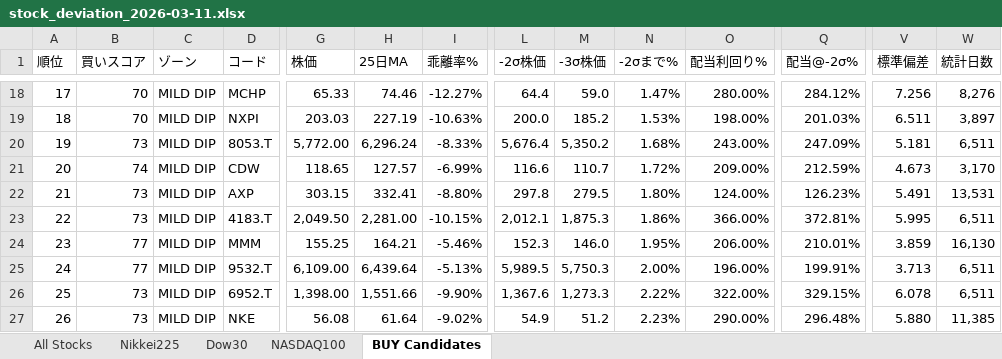
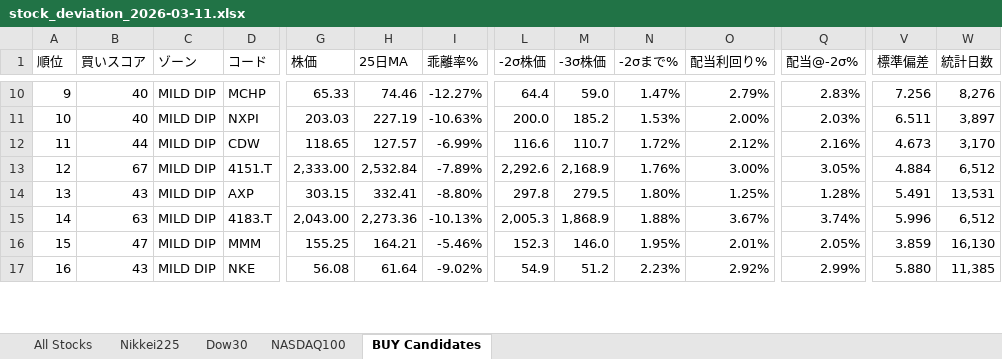
Before and after one commit to okanemochi-banzai/nikkei225-screener, an Excel workbook: output/stock_deviation_2026-03-11.xlsx, sheet BUY Candidates, drawn as a sheet; only a part is shown, gaps mark what is left out; values as stored, in another font and other column widths than the file's, no cell formats; removed rows and columns are numbered as before the commit, all else as after; rows hold the shown columns only; the diff covers the shown part only; the diff names each change by its address in the sheet, - before the commit and + after, or states it on an @@ line.

```diff
--- a/output/stock_deviation_2026-03-11.xlsx (sheet BUY Candidates)
+++ b/output/stock_deviation_2026-03-11.xlsx (sheet BUY Candidates)
@@ column A (順位) renumbered between rows 5 and 17 @@
-B10:B11 (買いスコア): 70
+B10:B11 (買いスコア): 40
-O10 (配当利回り%): 280.00%
+O10 (配当利回り%): 2.79%
-Q10 (配当@-2σ%): 284.12%
+Q10 (配当@-2σ%): 2.83%
-O11 (配当利回り%): 198.00%
+O11 (配当利回り%): 2.00%
-Q11 (配当@-2σ%): 201.03%
+Q11 (配当@-2σ%): 2.03%
-row 20: 19 | 73 | MILD DIP | 8053.T | 5,772.00 | 6,296.24 | -8.33% | 5,676.4 | 5,350.2 | 1.68% | 243.00% | 247.09% | 5.181 | 6,511
-B12 (買いスコア): 74
+B12 (買いスコア): 44
-O12 (配当利回り%): 209.00%
+O12 (配当利回り%): 2.12%
-Q12 (配当@-2σ%): 212.59%
+Q12 (配当@-2σ%): 2.16%
+row 13: 12 | 67 | MILD DIP | 4151.T | 2,333.00 | 2,532.84 | -7.89% | 2,292.6 | 2,168.9 | 1.76% | 3.00% | 3.05% | 4.884 | 6,512
-B14 (買いスコア): 73
+B14 (買いスコア): 43
-O14 (配当利回り%): 124.00%
+O14 (配当利回り%): 1.25%
-Q14 (配当@-2σ%): 126.23%
+Q14 (配当@-2σ%): 1.28%
-B15 (買いスコア): 73
+B15 (買いスコア): 63
-G15 (株価): 2,049.50
+G15 (株価): 2,043.00
-H15 (25日MA): 2,281.00
+H15 (25日MA): 2,273.36
-I15 (乖離率%): -10.15%
+I15 (乖離率%): -10.13%
-L15 (-2σ株価): 2,012.1
+L15 (-2σ株価): 2,005.3
-M15 (-3σ株価): 1,875.3
+M15 (-3σ株価): 1,868.9
-N15 (-2σまで%): 1.86%
+N15 (-2σまで%): 1.88%
-O15 (配当利回り%): 366.00%
+O15 (配当利回り%): 3.67%
-Q15 (配当@-2σ%): 372.81%
+Q15 (配当@-2σ%): 3.74%
-V15 (標準偏差): 5.995
+V15 (標準偏差): 5.996
-W15 (統計日数): 6,511
+W15 (統計日数): 6,512
-B16 (買いスコア): 77
+B16 (買いスコア): 47
-O16 (配当利回り%): 206.00%
+O16 (配当利回り%): 2.01%
-Q16 (配当@-2σ%): 210.01%
+Q16 (配当@-2σ%): 2.05%
-row 25: 24 | 77 | MILD DIP | 9532.T | 6,109.00 | 6,439.64 | -5.13% | 5,989.5 | 5,750.3 | 2.00% | 196.00% | 199.91% | 3.713 | 6,511
-row 26: 25 | 73 | MILD DIP | 6952.T | 1,398.00 | 1,551.66 | -9.90% | 1,367.6 | 1,273.3 | 2.22% | 322.00% | 329.15% | 6.078 | 6,511
-B17 (買いスコア): 73
+B17 (買いスコア): 43
-O17 (配当利回り%): 290.00%
+O17 (配当利回り%): 2.92%
-Q17 (配当@-2σ%): 296.48%
+Q17 (配当@-2σ%): 2.99%
```
Also changed, not shown: 7 added rows, 15 removed rows and 48 edited cells elsewhere in this sheet, sheet All Stocks, sheet Nikkei225, sheet NASDAQ100, sheet Dow30, cell formats, 4 other files.
